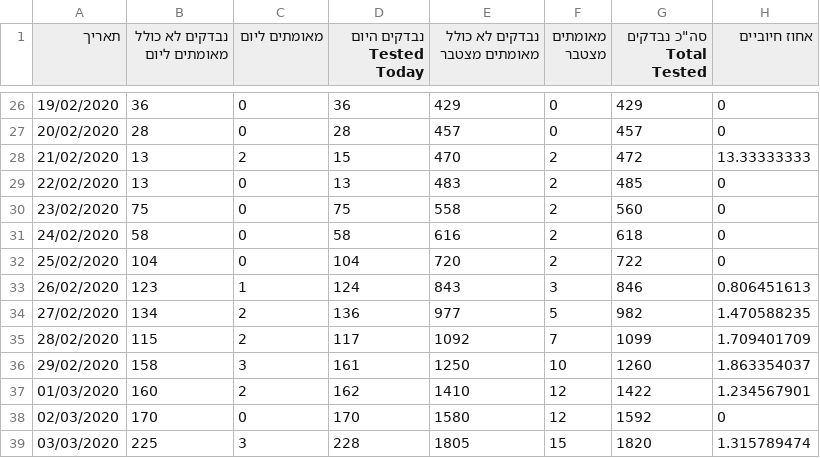
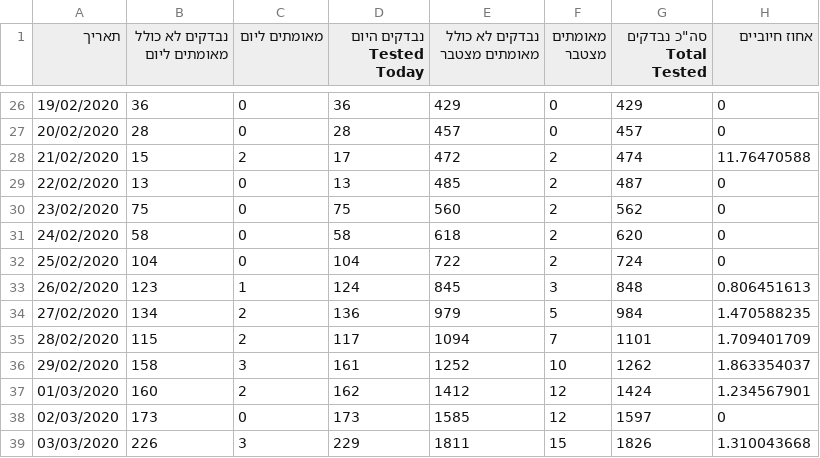
Before and after one commit to idandrd/israel-covid19-data, a CSV file: Corona-Tests.csv, drawn as a sheet; only a part is shown, gaps mark what is left out; the diff covers the shown part only.

```diff
--- a/Corona-Tests.csv
+++ b/Corona-Tests.csv
@@ -27,13 +27,13 @@
 20/02/2020,28,0,28,457,0,457,0
-21/02/2020,13,2,15,470,2,472,13.33333333
-22/02/2020,13,0,13,483,2,485,0
-23/02/2020,75,0,75,558,2,560,0
-24/02/2020,58,0,58,616,2,618,0
-25/02/2020,104,0,104,720,2,722,0
-26/02/2020,123,1,124,843,3,846,0.806451613
-27/02/2020,134,2,136,977,5,982,1.470588235
-28/02/2020,115,2,117,1092,7,1099,1.709401709
-29/02/2020,158,3,161,1250,10,1260,1.863354037
-01/03/2020,160,2,162,1410,12,1422,1.234567901
-02/03/2020,170,0,170,1580,12,1592,0
-03/03/2020,225,3,228,1805,15,1820,1.315789474
+21/02/2020,15,2,17,472,2,474,11.76470588
+22/02/2020,13,0,13,485,2,487,0
+23/02/2020,75,0,75,560,2,562,0
+24/02/2020,58,0,58,618,2,620,0
+25/02/2020,104,0,104,722,2,724,0
+26/02/2020,123,1,124,845,3,848,0.806451613
+27/02/2020,134,2,136,979,5,984,1.470588235
+28/02/2020,115,2,117,1094,7,1101,1.709401709
+29/02/2020,158,3,161,1252,10,1262,1.863354037
+01/03/2020,160,2,162,1412,12,1424,1.234567901
+02/03/2020,173,0,173,1585,12,1597,0
+03/03/2020,226,3,229,1811,15,1826,1.310043668
```
Also changed, not shown: 1 added row and 97 edited cells elsewhere in this file, Corona-Tests Percent.csv, IsraelCOVID19.csv.
